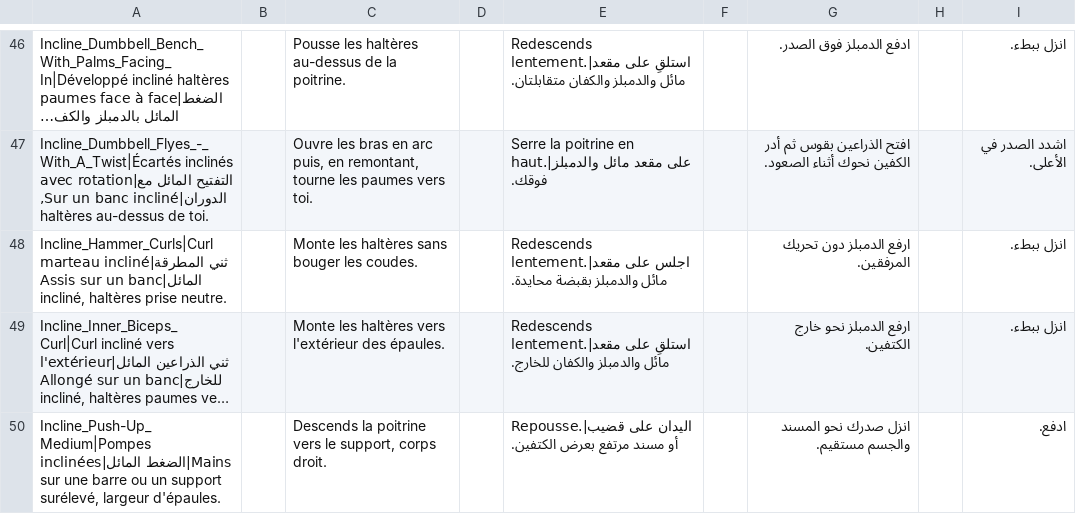
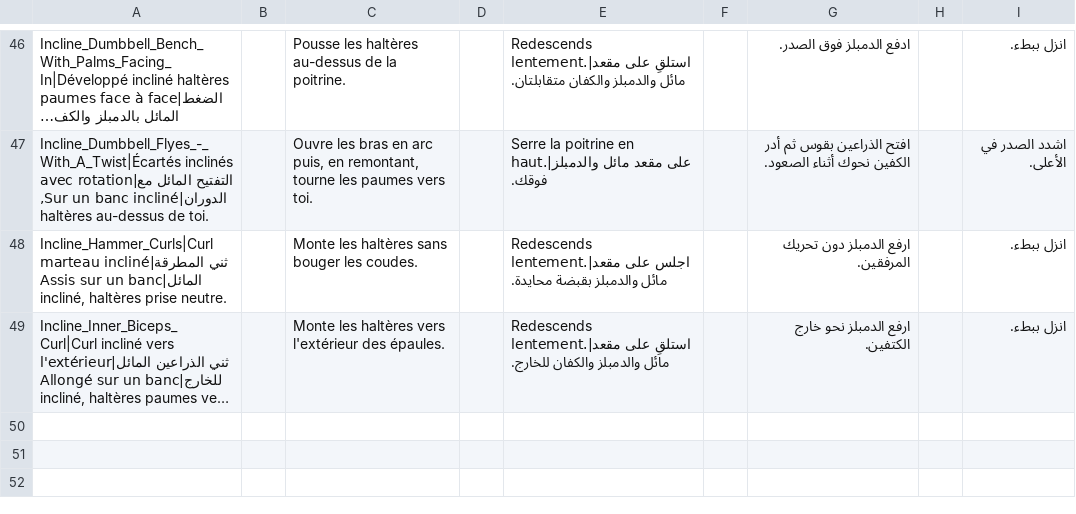
Before and after one commit to nasrihamou5-pixel/IKORUN, a TSV file: tools/exdb-src/tr/09_d.tsv, drawn as a sheet; only a part is shown, gaps mark what is left out; long unchanged cells end in …; the diff names each change by its address in the sheet, - before the commit and + after, or states it on an @@ line.

```diff
--- a/tools/exdb-src/tr/09_d.tsv
+++ b/tools/exdb-src/tr/09_d.tsv
-row 50: Incline_Push-Up_Medium|Pompes inclinées|الضغط المائل|Mains sur une barre ou un support surélevé, largeur d'épaules. |  | Descends la poitrine vers le support, corps droit. |  | Repousse.|اليدان على قضيب أو مسند مرتفع بعرض الكتفين. |  | انزل صدرك نحو المسند والجسم مستقيم. |  | ادفع.
```
Also changed, not shown: tools/exdb-src/tr/09_a.tsv, tools/exdb-src/tr/09_g.tsv, 18 other files.
